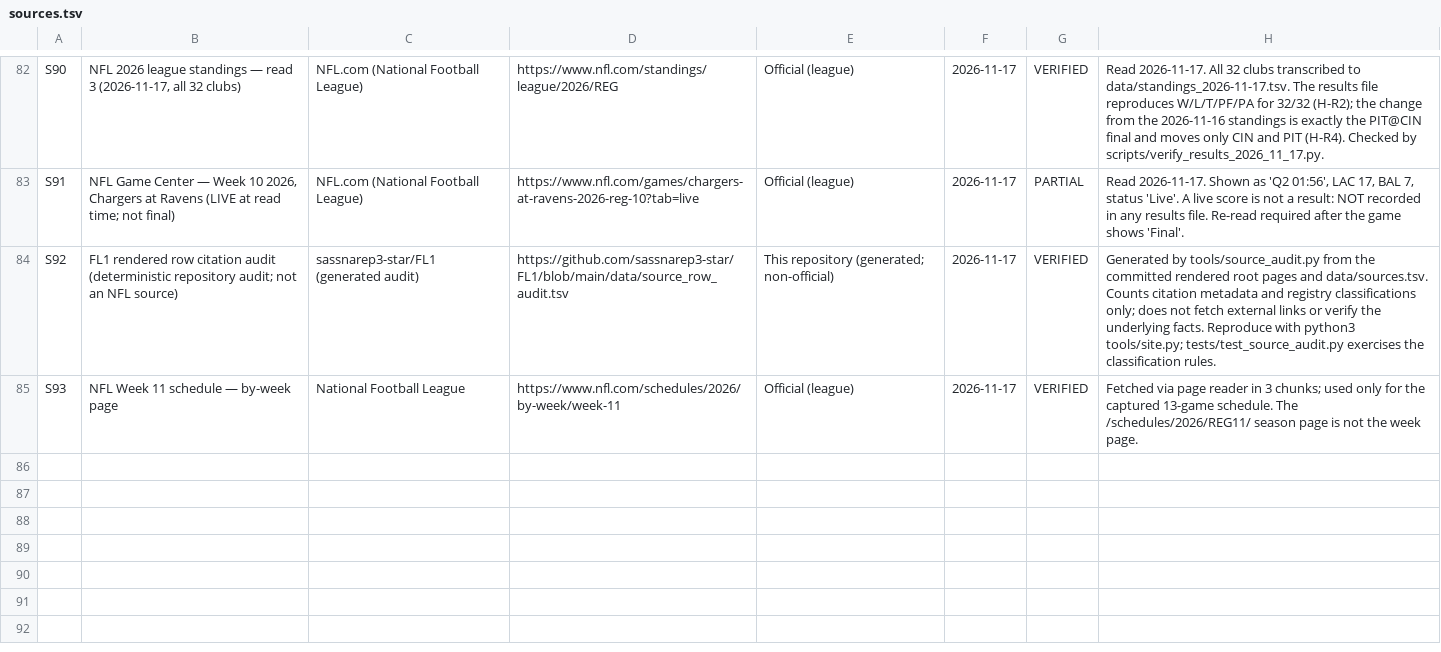
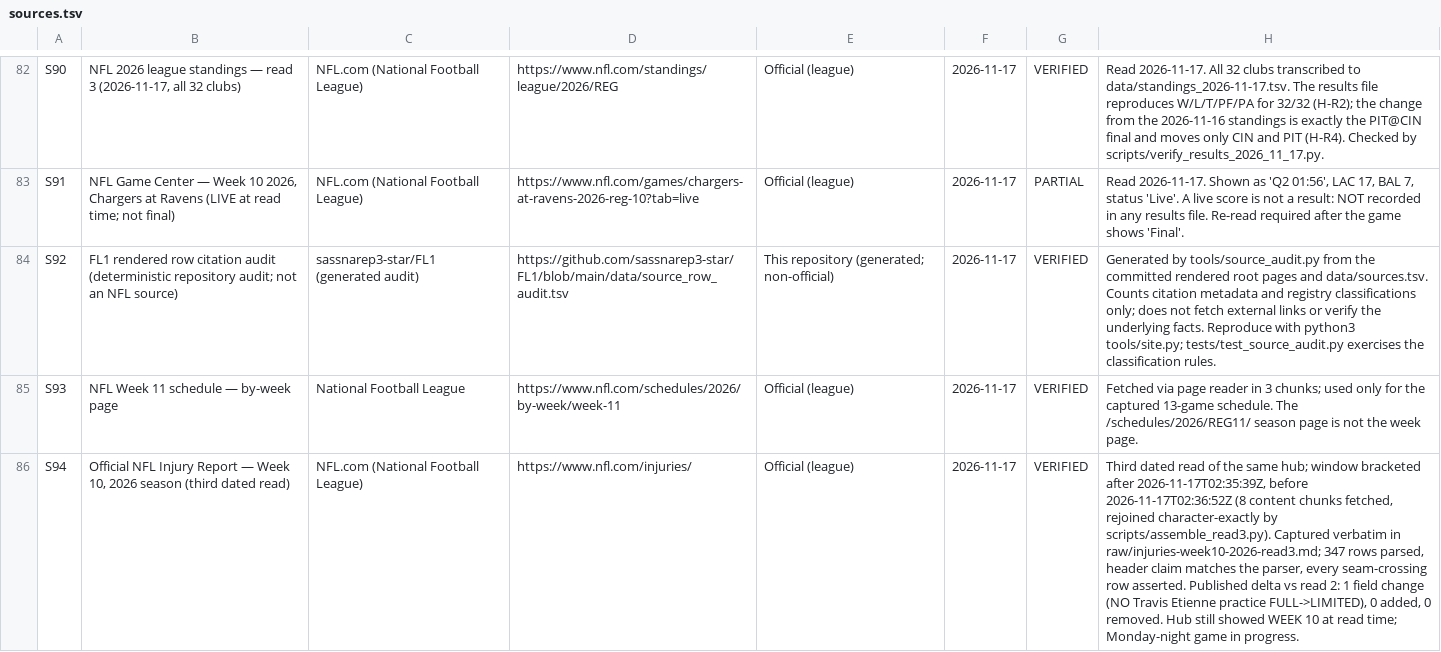
Before and after one commit to sassnarep3-star/FL1, a TSV file: data/sources.tsv, drawn as a sheet; only a part is shown, gaps mark what is left out; the diff names each change by its address in the sheet, - before the commit and + after, or states it on an @@ line.

Commit message:
H2: injury-hub dated read 3 (2026-11-17) — verbatim capture, assembled seams, read2->read3 delta published (1 change: NO Travis Etienne practice FULL->LIMITED); S89 registered
Co-authored-by: arena-agent <297053741+arena-agent@users.noreply.github.com>

```diff
--- a/data/sources.tsv
+++ b/data/sources.tsv
+row 86: S94 | Official NFL Injury Report — Week 10, 2026 season (third dated read) | NFL.com (National Football League) | https://www.nfl.com/injuries/ | Official (league) | 2026-11-17 | VERIFIED | Third dated read of the same hub; window bracketed after 2026-11-17T02:35:39Z, before 2026-11-17T02:36:52Z (8 content chunks fetched, rejoined character-exactly by scripts/assemble_read3.py). Captured verbatim in raw/injuries-week10-2026-read3.md; 347 rows parsed, header claim matches the parser, every seam-crossing row asserted. Published delta vs read 2: 1 field change (NO Travis Etienne practice FULL->LIMITED), 0 added, 0 removed. Hub still showed WEEK 10 at read time; Monday-night game in progress.
```
Also changed, not shown: data/verification-drift.tsv, 7 other files.
